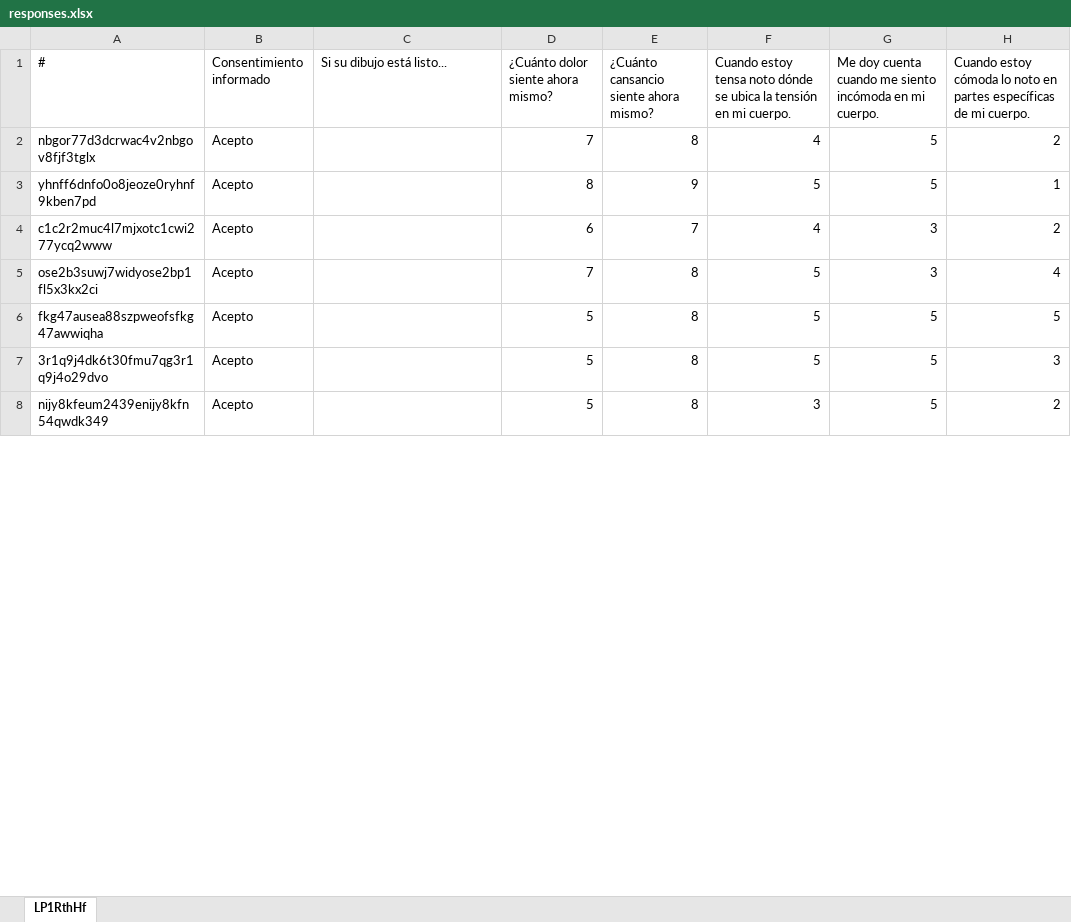
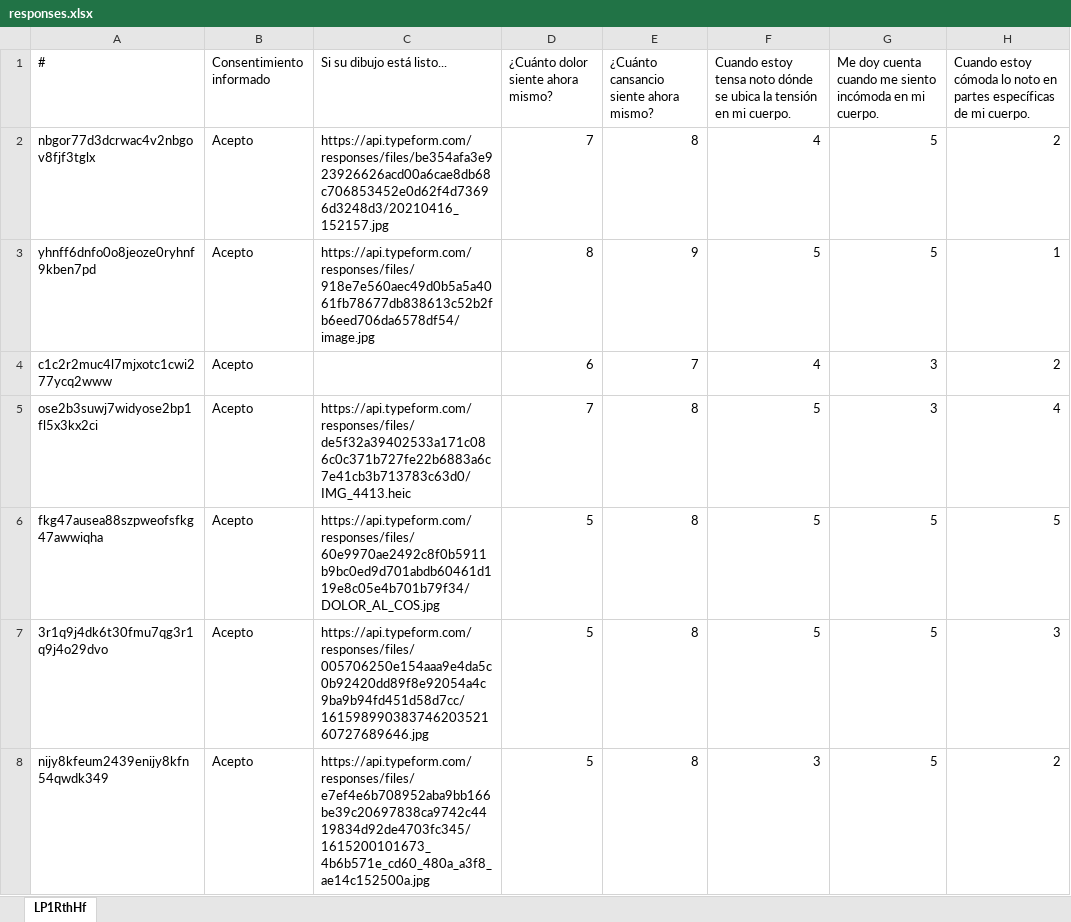
Before and after one commit to swidrak/data, an Excel workbook: responses.xlsx, sheet LP1RthHf, drawn as a sheet; only a part is shown; values as stored, in another font and other column widths than the file's, no borders; the diff covers the shown part only; the diff names each change by its address in the sheet, - before the commit and + after, or states it on an @@ line.

Commit message:
final data

```diff
--- a/responses.xlsx (sheet LP1RthHf)
+++ b/responses.xlsx (sheet LP1RthHf)
-C2 (Si su dibujo está listo...): (empty)
+C2 (Si su dibujo está listo...): https://api.typeform.com/responses/files/be354afa3e923926626acd00a6cae8db68c706853452e0d62f4d73696d3248d3/20210416_152157.jpg
-C3 (Si su dibujo está listo...): (empty)
+C3 (Si su dibujo está listo...): https://api.typeform.com/responses/files/918e7e560aec49d0b5a5a4061fb78677db838613c52b2fb6eed706da6578df54/image.jpg
-C5 (Si su dibujo está listo...): (empty)
+C5 (Si su dibujo está listo...): https://api.typeform.com/responses/files/de5f32a39402533a171c086c0c371b727fe22b6883a6c7e41cb3b713783c63d0/IMG_4413.heic
-C6 (Si su dibujo está listo...): (empty)
+C6 (Si su dibujo está listo...): https://api.typeform.com/responses/files/60e9970ae2492c8f0b5911b9bc0ed9d701abdb60461d119e8c05e4b701b79f34/DOLOR_AL_COS.jpg
-C7 (Si su dibujo está listo...): (empty)
+C7 (Si su dibujo está listo...): https://api.typeform.com/responses/files/005706250e154aaa9e4da5c0b92420dd89f8e92054a4c9ba9b94fd451d58d7cc/16159899038374620352160727689646.jpg
-C8 (Si su dibujo está listo...): (empty)
+C8 (Si su dibujo está listo...): https://api.typeform.com/responses/files/e7ef4e6b708952aba9bb166be39c20697838ca9742c4419834d92de4703fc345/1615200101673_4b6b571e_cd60_480a_a3f8_ae14c152500a.jpg
```
Also changed, not shown: 18 edited cells elsewhere in this sheet.
